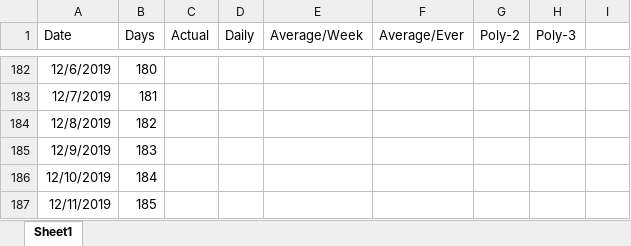
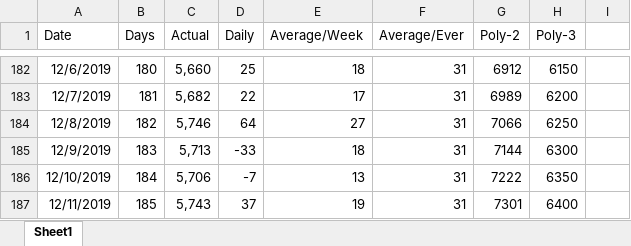
Before and after one commit to westonsfiala/CustomDiceRoller, an Excel workbook: InstallTracker.xlsx, sheet Sheet1, drawn as a sheet; only a part is shown, gaps mark what is left out; values as stored, in another font and other column widths than the file's, no borders; charts and pictures and conditional formats not drawn; the diff covers the shown part only; the diff names each change by its address in the sheet, - before the commit and + after, or states it on an @@ line.

```diff
--- a/InstallTracker.xlsx (sheet Sheet1)
+++ b/InstallTracker.xlsx (sheet Sheet1)
-C182 (Actual): (empty)
+C182 (Actual): 5,660
-D182 (Daily): (empty)
+D182 (Daily): 25
-E182 (Average/Week): (empty)
+E182 (Average/Week): 18
-F182:F187 (Average/Ever): (empty)
+F182:F187 (Average/Ever): 31
-G182 (Poly-2): (empty)
+G182 (Poly-2): 6912
-H182 (Poly-3): (empty)
+H182 (Poly-3): 6150
-C183 (Actual): (empty)
+C183 (Actual): 5,682
-D183 (Daily): (empty)
+D183 (Daily): 22
-E183 (Average/Week): (empty)
+E183 (Average/Week): 17
-G183 (Poly-2): (empty)
+G183 (Poly-2): 6989
-H183 (Poly-3): (empty)
+H183 (Poly-3): 6200
-C184 (Actual): (empty)
+C184 (Actual): 5,746
-D184 (Daily): (empty)
+D184 (Daily): 64
-E184 (Average/Week): (empty)
+E184 (Average/Week): 27
-G184 (Poly-2): (empty)
+G184 (Poly-2): 7066
-H184 (Poly-3): (empty)
+H184 (Poly-3): 6250
-C185 (Actual): (empty)
+C185 (Actual): 5,713
-D185 (Daily): (empty)
+D185 (Daily): -33
-E185 (Average/Week): (empty)
+E185 (Average/Week): 18
-G185 (Poly-2): (empty)
+G185 (Poly-2): 7144
-H185 (Poly-3): (empty)
+H185 (Poly-3): 6300
-C186 (Actual): (empty)
+C186 (Actual): 5,706
-D186 (Daily): (empty)
+D186 (Daily): -7
-E186 (Average/Week): (empty)
+E186 (Average/Week): 13
-G186 (Poly-2): (empty)
+G186 (Poly-2): 7222
-H186 (Poly-3): (empty)
+H186 (Poly-3): 6350
-C187 (Actual): (empty)
+C187 (Actual): 5,743
-D187 (Daily): (empty)
+D187 (Daily): 37
-E187 (Average/Week): (empty)
+E187 (Average/Week): 19
-G187 (Poly-2): (empty)
+G187 (Poly-2): 7301
-H187 (Poly-3): (empty)
+H187 (Poly-3): 6400
```
Also changed, not shown: 150 edited cells elsewhere in this sheet, charts or pictures.
